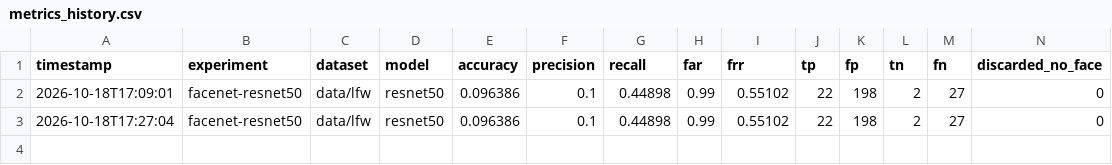
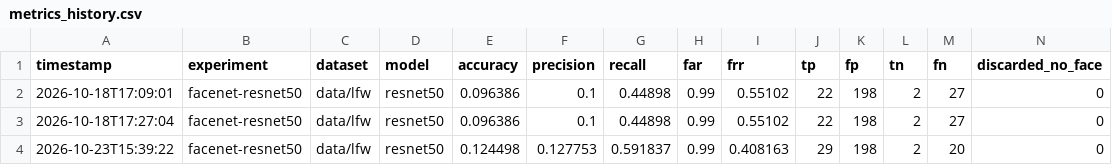
Before and after one commit to Erick-P-Calauro/reconhecedor-ia, a CSV file: src/experiments/facenet-resnet50/results/metrics_history.csv, drawn as a sheet; the diff names each change by its address in the sheet, - before the commit and + after, or states it on an @@ line.

```diff
--- a/src/experiments/facenet-resnet50/results/metrics_history.csv
+++ b/src/experiments/facenet-resnet50/results/metrics_history.csv
+row 4: 2026-10-23T15:39:22 | facenet-resnet50 | data/lfw | resnet50 | 0.124498 | 0.127753 | 0.591837 | 0.99 | 0.408163 | 29 | 198 | 2 | 20 | 0
```
Also changed, not shown: 23 other files.
